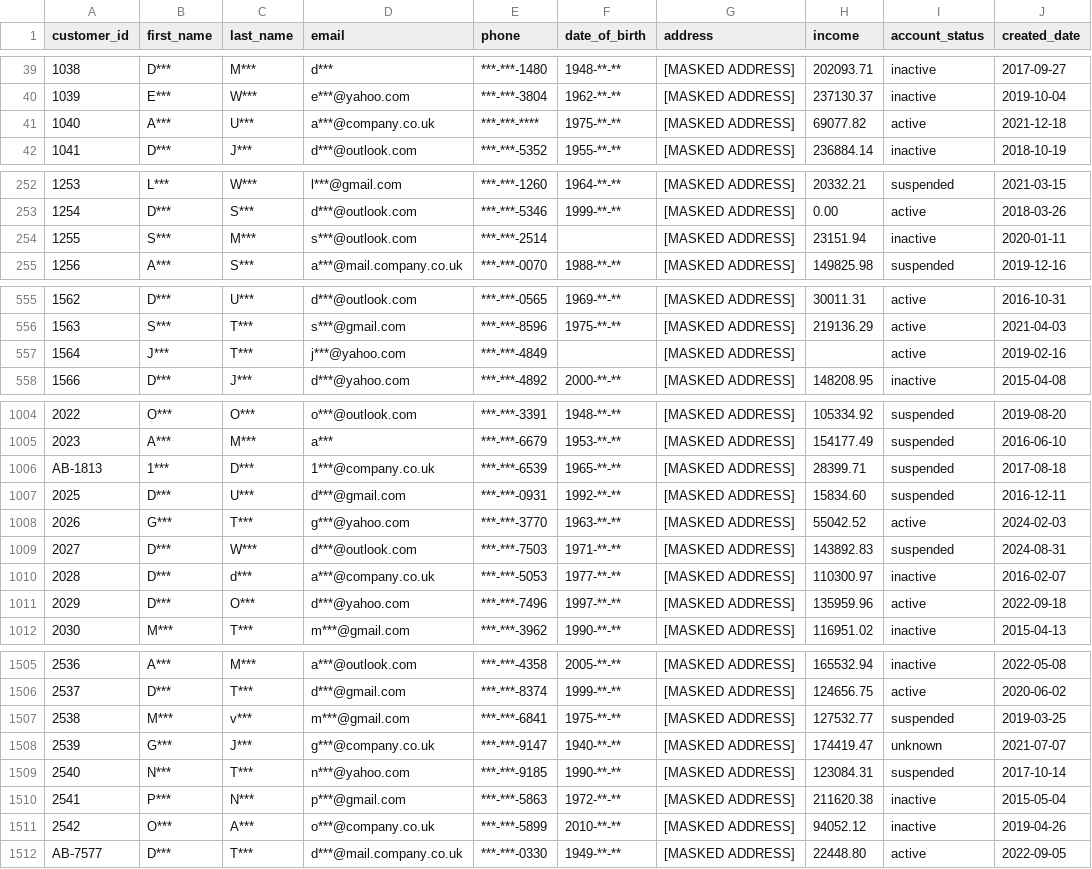
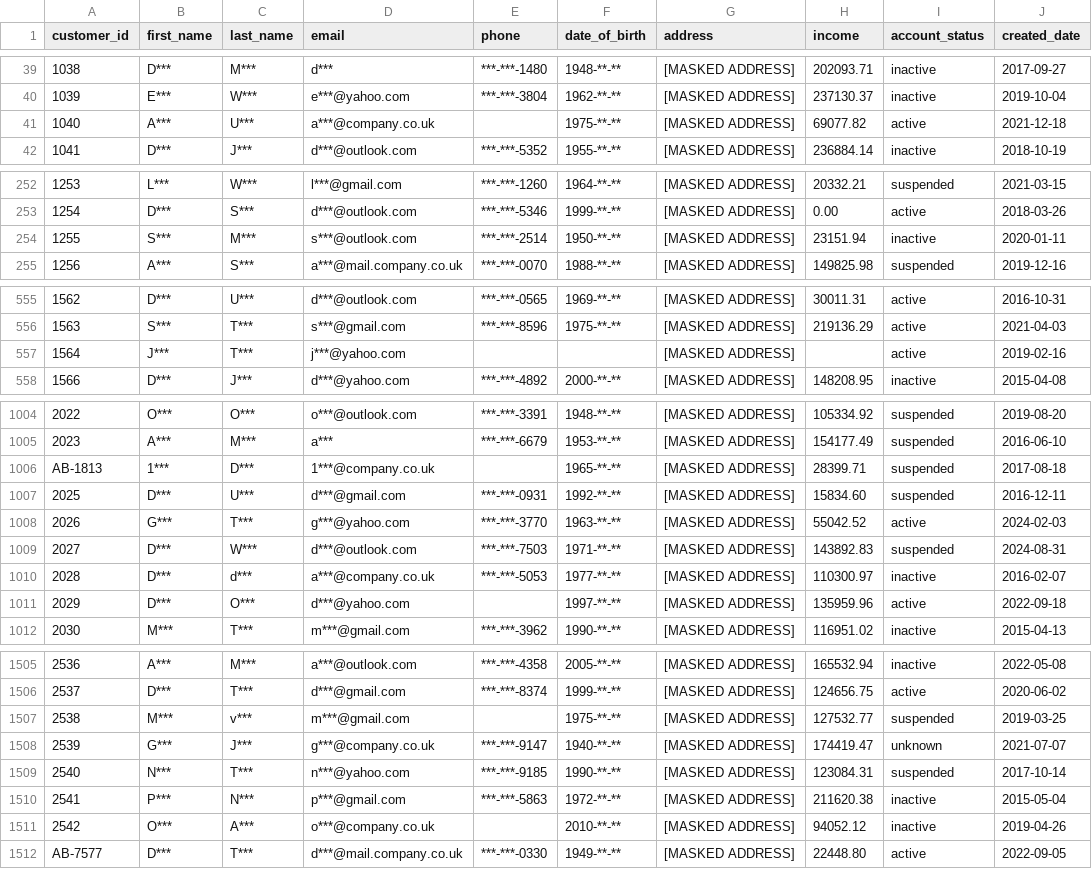
Before and after one commit to MUKAMAFrancois/PII-detection-data-quality-and-validation, a CSV file: data/masked/customers_masked.csv, drawn as a sheet; only a part is shown, gaps mark what is left out; the diff covers the shown part only; the diff names each change by its address in the sheet, - before the commit and + after, or states it on an @@ line.

Commit message:
fix(cleaning): correct phone and date normalization, add test suite
Phone: values that cannot yield ten digits are removed rather than left
as junk in a column consumers parse as XXX-XXX-XXXX - 8 vanity, 7
placeholder, 16 wrong digit count. Valid international numbers are kept
and flagged, since deleting a real contact to satisfy a US format rule
would discard what the brief itself calls a valid phone. Non-conforming
values drop from 28 to 4.

Date: clean_date split on whitespace to strip time components before
trying the format list, so 'March 15, 1985' became 'March', matched no
format and was nulled - long-form dates were destroyed rather than
converted. validator._parses_any_format had the same bug and reported
them as unrecoverable. Both now try the whole value first, then fall
back to splitting. Four birth dates recovered.

Add tests/test_validators.py: 29 tests over the rule table, the three
normalizations and the five masking rules (asserted against config's own
worked examples), plus regression pins for the particle-preserving title
case, scientific-notation ids, multi-address email masking and
recoverability bugs. No new dependencies; runs under pytest or
standalone. The date bug above was found by these tests.

Failures 1011 -> 484 after cleaning, pass rate 71.8% -> 85.8%, gate PASS.

```diff
--- a/data/masked/customers_masked.csv
+++ b/data/masked/customers_masked.csv
-E41 (phone): ***-***-****
+E41 (phone): (empty)
-F254 (date_of_birth): (empty)
+F254 (date_of_birth): 1950-**-**
-E557 (phone): ***-***-4849
+E557 (phone): (empty)
-E1006 (phone): ***-***-6539
+E1006 (phone): (empty)
-E1011 (phone): ***-***-7496
+E1011 (phone): (empty)
-E1507 (phone): ***-***-6841
+E1507 (phone): (empty)
-E1511 (phone): ***-***-5899
+E1511 (phone): (empty)
```
Also changed, not shown: 21 edited cells elsewhere in this file, data/cleaned/customers_cleaned.csv, 11 other files.
